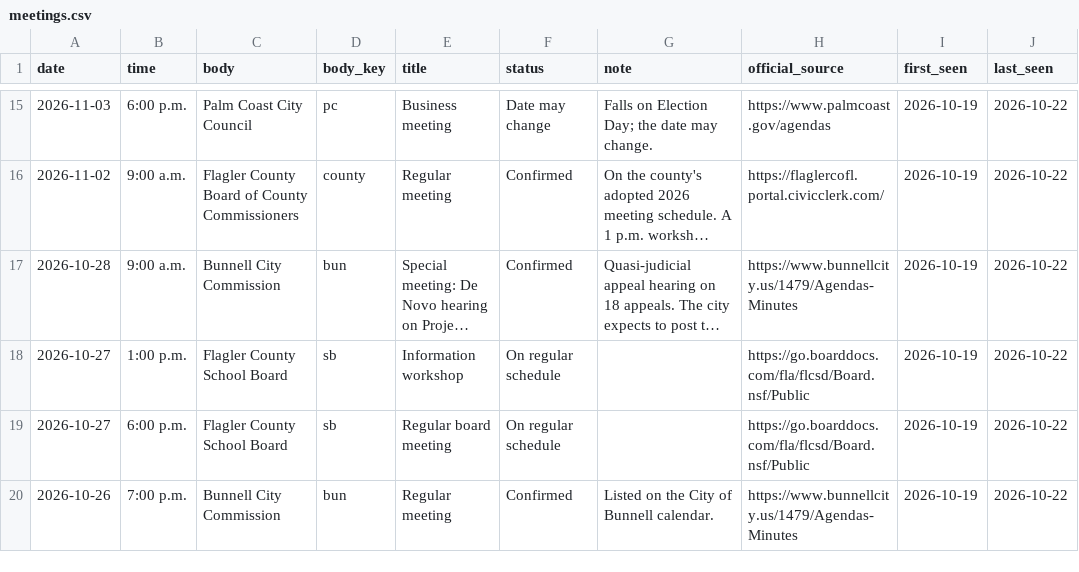
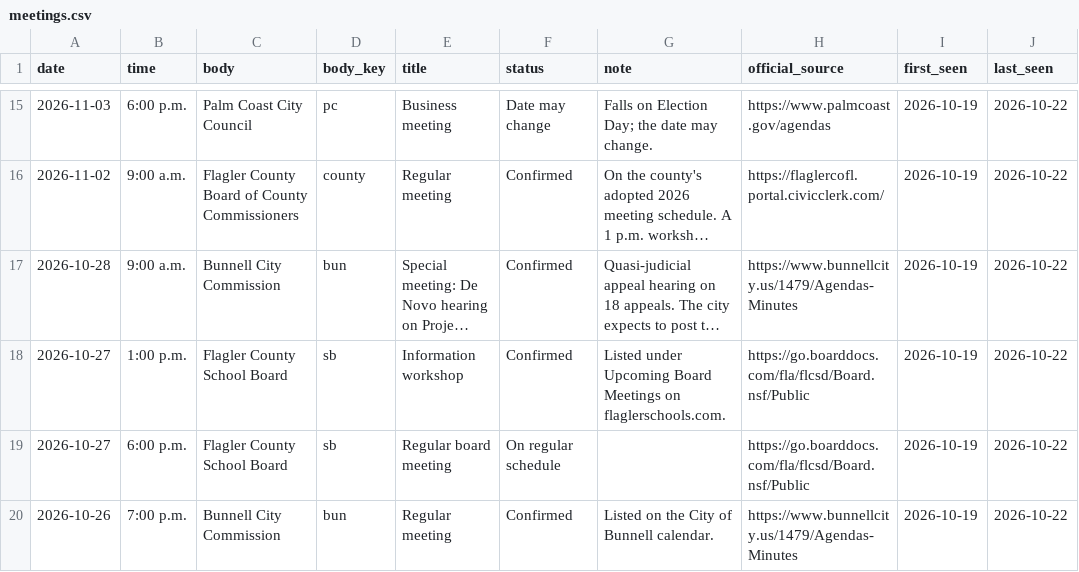
Before and after one commit to FlaglerCoastalEnterprises/publicdocket, a CSV file: public/data/meetings.csv, drawn as a sheet; only a part is shown, gaps mark what is left out; long unchanged cells end in …; the diff names each change by its address in the sheet, - before the commit and + after, or states it on an @@ line.

```diff
--- a/public/data/meetings.csv
+++ b/public/data/meetings.csv
-F18 (status): On regular schedule
+F18 (status): Confirmed
-G18 (note): (empty)
+G18 (note): Listed under Upcoming Board Meetings on flaglerschools.com.
```
Also changed, not shown: 2 other files.
